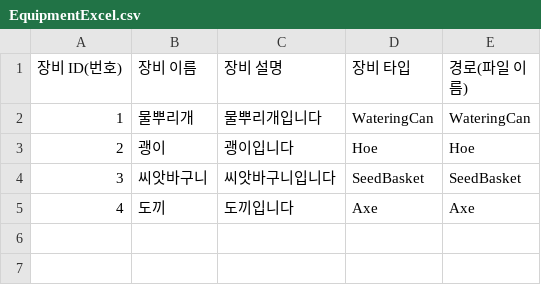
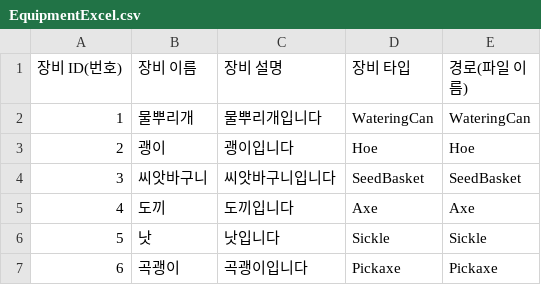
Before and after one commit to FarmingTeam/FarmingGame, a CSV file: Assets/Resources/EquipmentData/EquipmentDataCSV/EquipmentExcel.csv, drawn as a sheet; the diff names each change by its address in the sheet, - before the commit and + after, or states it on an @@ line.

```diff
--- a/Assets/Resources/EquipmentData/EquipmentDataCSV/EquipmentExcel.csv
+++ b/Assets/Resources/EquipmentData/EquipmentDataCSV/EquipmentExcel.csv
+row 6: 5 | 낫 | 낫입니다 | Sickle | Sickle
+row 7: 6 | 곡괭이 | 곡괭이입니다 | Pickaxe | Pickaxe
```
Also changed, not shown: Assets/Resources/ItemData/ItemDataCSV/ItemTestExcel.csv, 22 other files.
